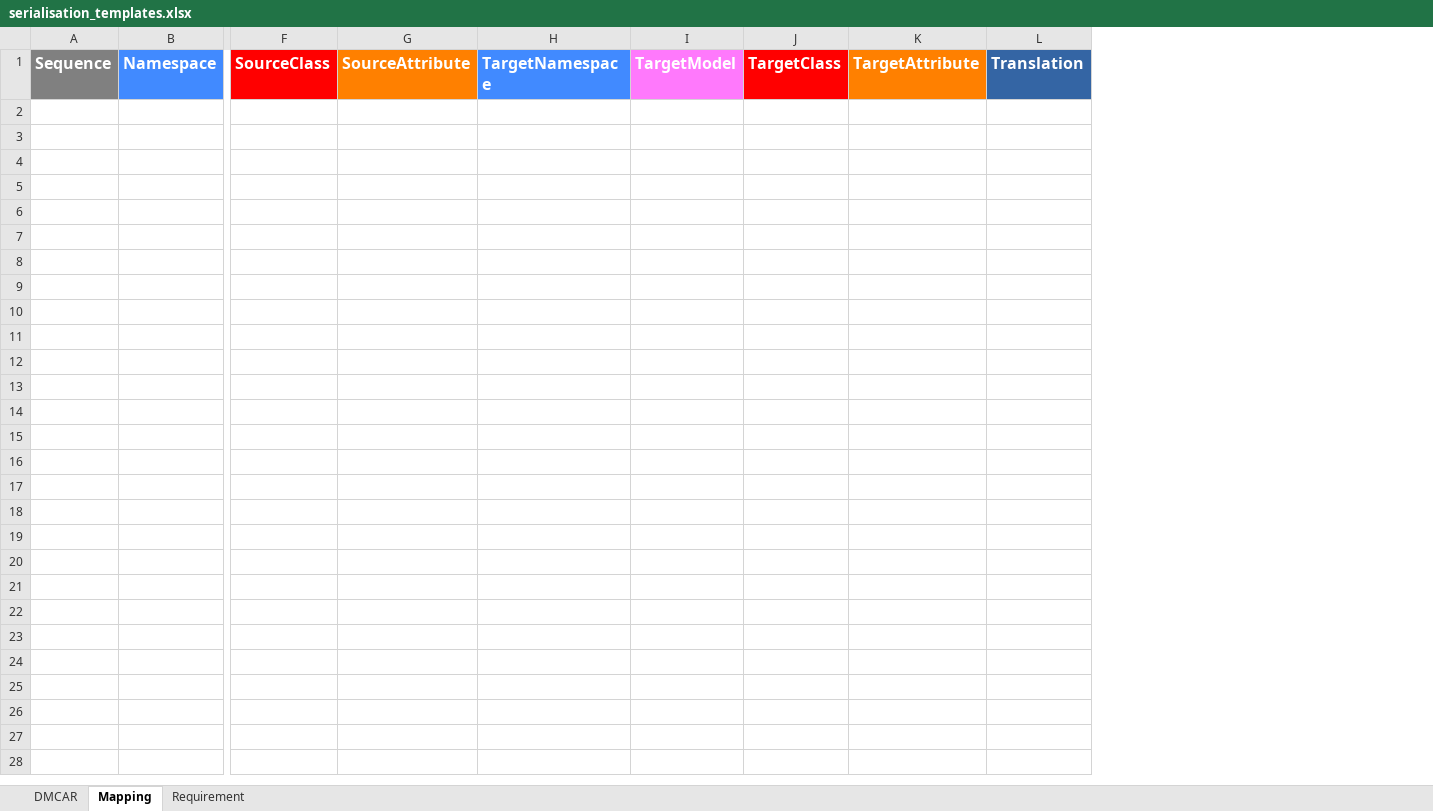
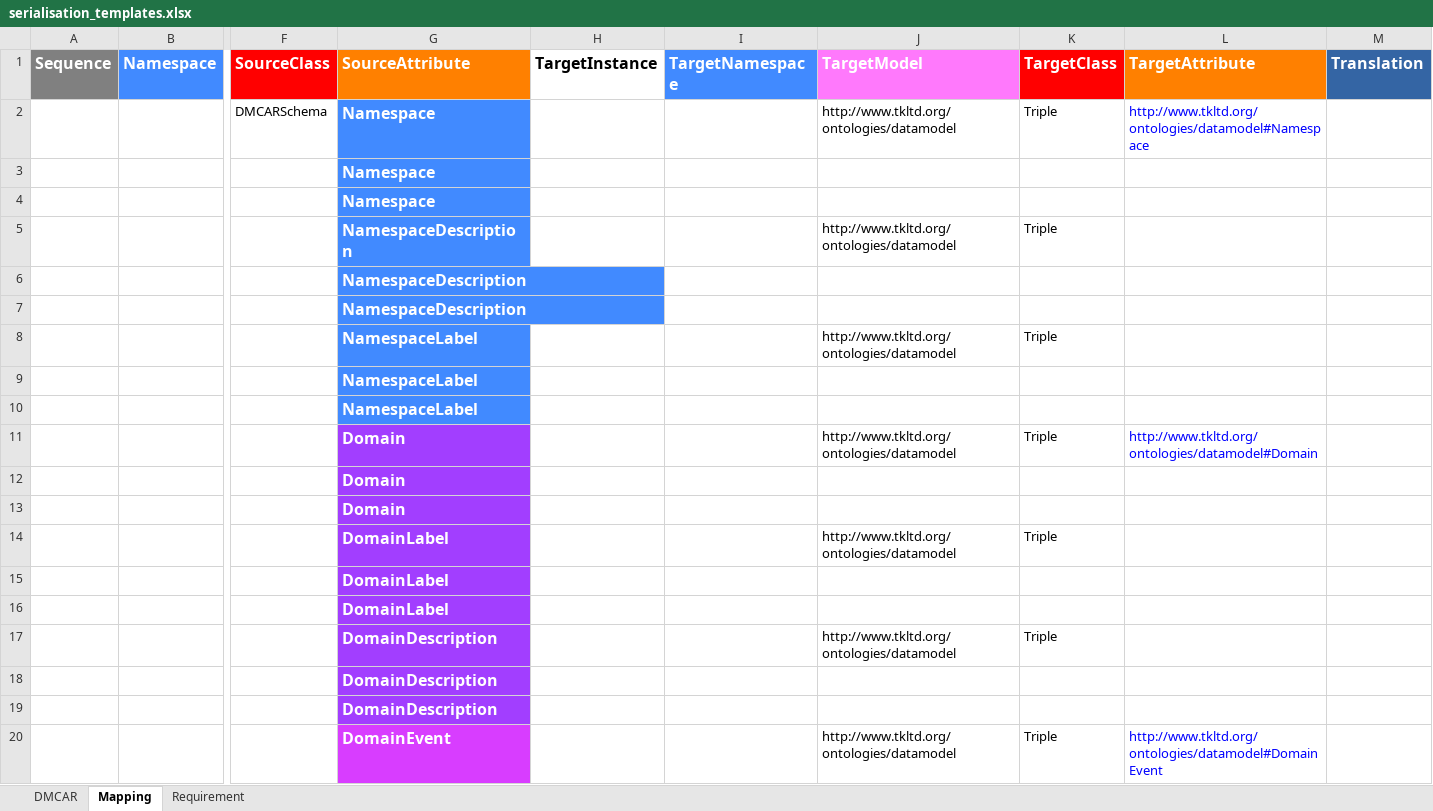
Before and after one commit to MrTomKimber/datamodels, an Excel workbook: src/models/serialisation_templates.xlsx, sheet Mapping, drawn as a sheet; only a part is shown, gaps mark what is left out; values as stored, in another font and other column widths than the file's, no borders; removed rows and columns are numbered as before the commit, all else as after; rows hold the shown columns only; the diff covers the shown part only; the diff names each change by its address in the sheet, - before the commit and + after, or states it on an @@ line.

```diff
--- a/src/models/serialisation_templates.xlsx (sheet Mapping)
+++ b/src/models/serialisation_templates.xlsx (sheet Mapping)
-column G (SourceAttribute), empty
+column G (SourceAttribute), empty
+column H (TargetInstance), empty
-column I (TargetModel), empty
-column J (TargetClass), empty
-column K (TargetAttribute), empty
+column J (TargetModel), empty
+column K (TargetClass), empty
+column L (TargetAttribute), empty
+row 2:  |  | DMCARSchema | Namespace |  |  | http://www.tkltd.org/ontologies/datamodel | Triple | http://www.tkltd.org/ontologies/datamodel#Namespace
+row 3:  |  |  | Namespace
+row 4:  |  |  | Namespace
+row 5:  |  |  | NamespaceDescription |  |  | http://www.tkltd.org/ontologies/datamodel | Triple
+row 6:  |  |  | NamespaceDescription
+row 7:  |  |  | NamespaceDescription
+row 8:  |  |  | NamespaceLabel |  |  | http://www.tkltd.org/ontologies/datamodel | Triple
+row 9:  |  |  | NamespaceLabel
+row 10:  |  |  | NamespaceLabel
+row 11:  |  |  | Domain |  |  | http://www.tkltd.org/ontologies/datamodel | Triple | http://www.tkltd.org/ontologies/datamodel#Domain
+row 12:  |  |  | Domain
+row 13:  |  |  | Domain
+row 14:  |  |  | DomainLabel |  |  | http://www.tkltd.org/ontologies/datamodel | Triple
+row 15:  |  |  | DomainLabel
+row 16:  |  |  | DomainLabel
+row 17:  |  |  | DomainDescription |  |  | http://www.tkltd.org/ontologies/datamodel | Triple
+row 18:  |  |  | DomainDescription
+row 19:  |  |  | DomainDescription
+row 20:  |  |  | DomainEvent |  |  | http://www.tkltd.org/ontologies/datamodel | Triple | http://www.tkltd.org/ontologies/datamodel#DomainEvent
```
Also changed, not shown: 138 added rows elsewhere in this sheet, 14 other files.
